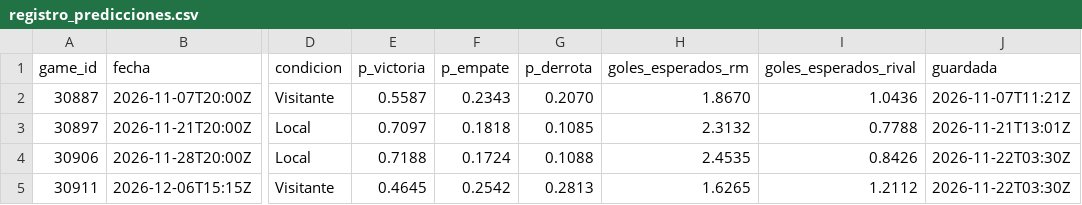
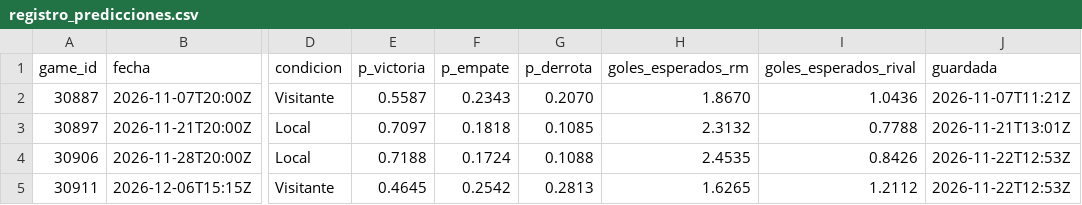
Before and after one commit to aluse33/madrid-analytics, a CSV file: web/src/data/registro_predicciones.csv, drawn as a sheet; only a part is shown, gaps mark what is left out; the diff names each change by its address in the sheet, - before the commit and + after, or states it on an @@ line.

```diff
--- a/web/src/data/registro_predicciones.csv
+++ b/web/src/data/registro_predicciones.csv
-J4:J5 (guardada): 2026-11-22T03:30Z
+J4:J5 (guardada): 2026-11-22T12:53Z
```
Also changed, not shown: 4 other files.
